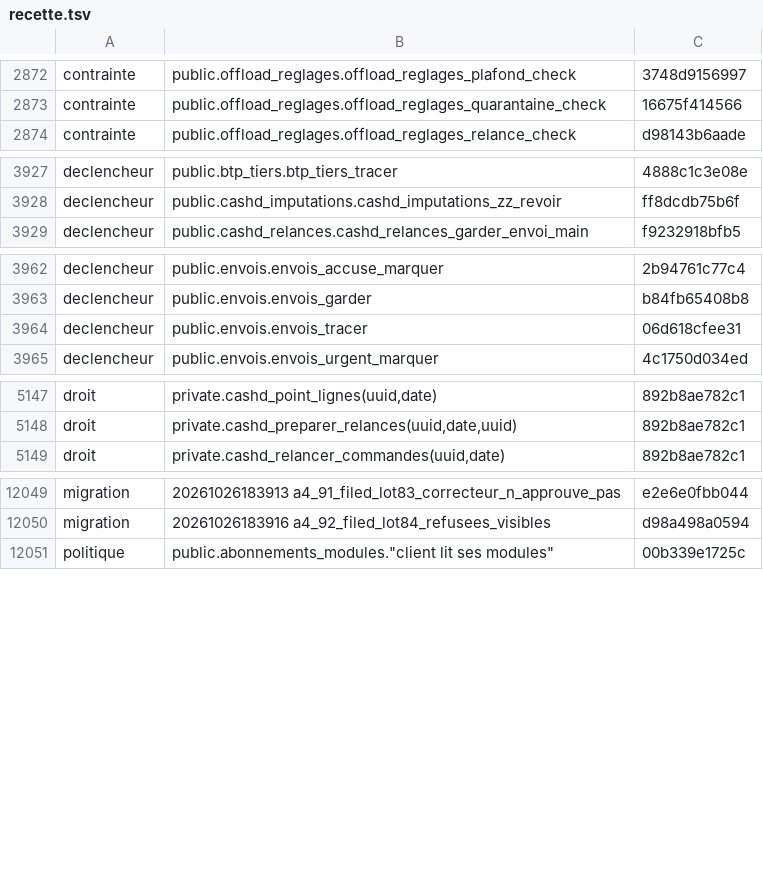
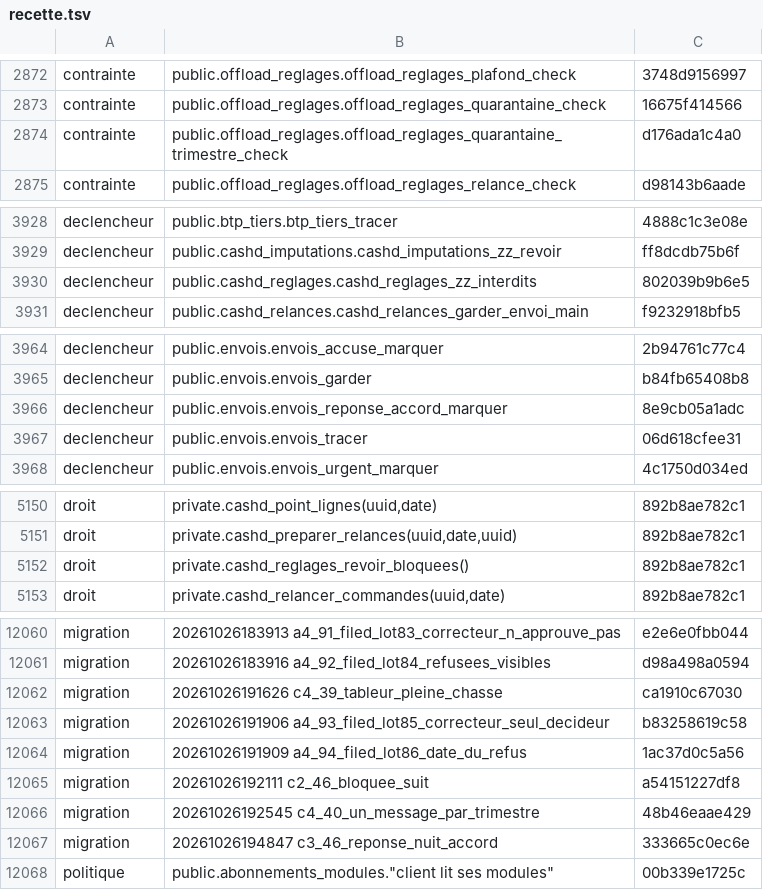
Before and after one commit to teopetit50-gif/pegase-site, a TSV file: omega/prod/releve-20261026/recette.tsv, drawn as a sheet; only a part is shown, gaps mark what is left out; the diff covers the shown part only; the diff names each change by its address in the sheet, - before the commit and + after, or states it on an @@ line.

```diff
--- a/omega/prod/releve-20261026/recette.tsv
+++ b/omega/prod/releve-20261026/recette.tsv
+row 2874: contrainte | public.offload_reglages.offload_reglages_quarantaine_trimestre_check | d176ada1c4a0
+row 3930: declencheur | public.cashd_reglages.cashd_reglages_zz_interdits | 802039b9b6e5
+row 3966: declencheur | public.envois.envois_reponse_accord_marquer | 8e9cb05a1adc
+row 5152: droit | private.cashd_reglages_revoir_bloquees() | 892b8ae782c1
+row 12062: migration | 20261026191626 c4_39_tableur_pleine_chasse | ca1910c67030
+row 12063: migration | 20261026191906 a4_93_filed_lot85_correcteur_seul_decideur | b83258619c58
+row 12064: migration | 20261026191909 a4_94_filed_lot86_date_du_refus | 1ac37d0c5a56
+row 12065: migration | 20261026192111 c2_46_bloquee_suit | a54151227df8
+row 12066: migration | 20261026192545 c4_40_un_message_par_trimestre | 48b46eaae429
+row 12067: migration | 20261026194847 c3_46_reponse_nuit_accord | 333665c0ec6e
```
Also changed, not shown: 7 added rows and 10 edited cells elsewhere in this file, 21 other files.
